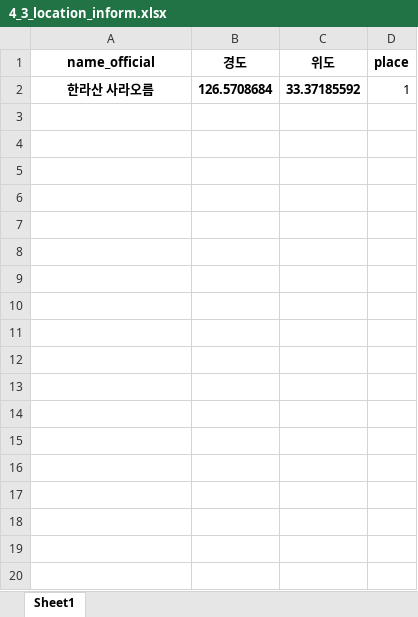
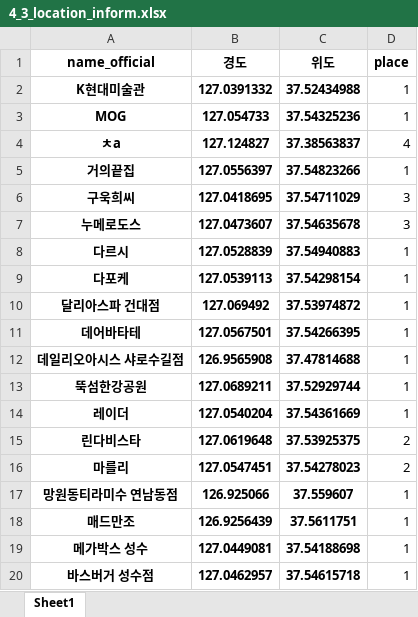
Before and after one commit to 201411096/kosmo_PythonBasic, an Excel workbook: fML기초/99_과제/3_제주맛집_크롤링_지도/files/Instagram_Crawling/4_3_location_inform.xlsx, sheet Sheet1, drawn as a sheet; only a part is shown; values as stored, in another font and other column widths than the file's, no borders; removed rows and columns are numbered as before the commit, all else as after; the diff covers the shown part only; the diff names each change by its address in the sheet, - before the commit and + after, or states it on an @@ line.

```diff
--- a/fML기초/99_과제/3_제주맛집_크롤링_지도/files/Instagram_Crawling/4_3_location_inform.xlsx (sheet Sheet1)
+++ b/fML기초/99_과제/3_제주맛집_크롤링_지도/files/Instagram_Crawling/4_3_location_inform.xlsx (sheet Sheet1)
-row 2: 한라산 사라오름 | 126.5708684 | 33.37185592 | 1
+row 2: K현대미술관 | 127.0391332 | 37.52434988 | 1
+row 3: MOG | 127.054733 | 37.54325236 | 1
+row 4: ㅊa | 127.124827 | 37.38563837 | 4
+row 5: 거의끝집 | 127.0556397 | 37.54823266 | 1
+row 6: 구욱희씨 | 127.0418695 | 37.54711029 | 3
+row 7: 누메로도스 | 127.0473607 | 37.54635678 | 3
+row 8: 다르시 | 127.0528839 | 37.54940883 | 1
+row 9: 다포케 | 127.0539113 | 37.54298154 | 1
+row 10: 달리아스파 건대점 | 127.069492 | 37.53974872 | 1
+row 11: 데어바타테 | 127.0567501 | 37.54266395 | 1
+row 12: 데일리오아시스 샤로수길점 | 126.9565908 | 37.47814688 | 1
+row 13: 뚝섬한강공원 | 127.0689211 | 37.52929744 | 1
+row 14: 레이더 | 127.0540204 | 37.54361669 | 1
+row 15: 린다비스타 | 127.0619648 | 37.53925375 | 2
+row 16: 마를리 | 127.0547451 | 37.54278023 | 2
+row 17: 망원동티라미수 연남동점 | 126.925066 | 37.559607 | 1
+row 18: 매드만조 | 126.9256439 | 37.5611751 | 1
+row 19: 메가박스 성수 | 127.0449081 | 37.54188698 | 1
+row 20: 바스버거 성수점 | 127.0462957 | 37.54615718 | 1
```
Also changed, not shown: 58 added rows elsewhere in this sheet, fML기초/99_과제/3_제주맛집_크롤링_지도/files/Instagram_Crawling/4_3_location_counts.xlsx, fML기초/99_과제/3_제주맛집_크롤링_지도/files/Instagram_Crawling/4_3_locations.xlsx, 13 other files.
